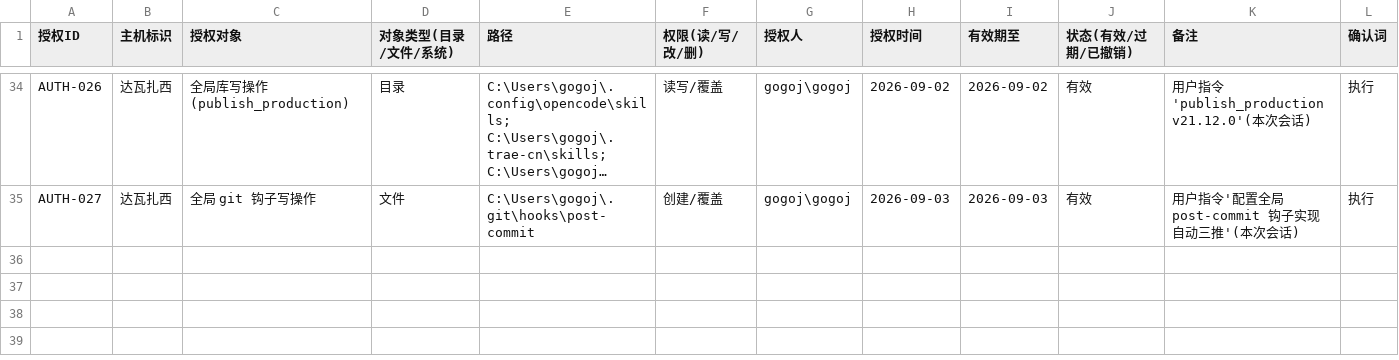
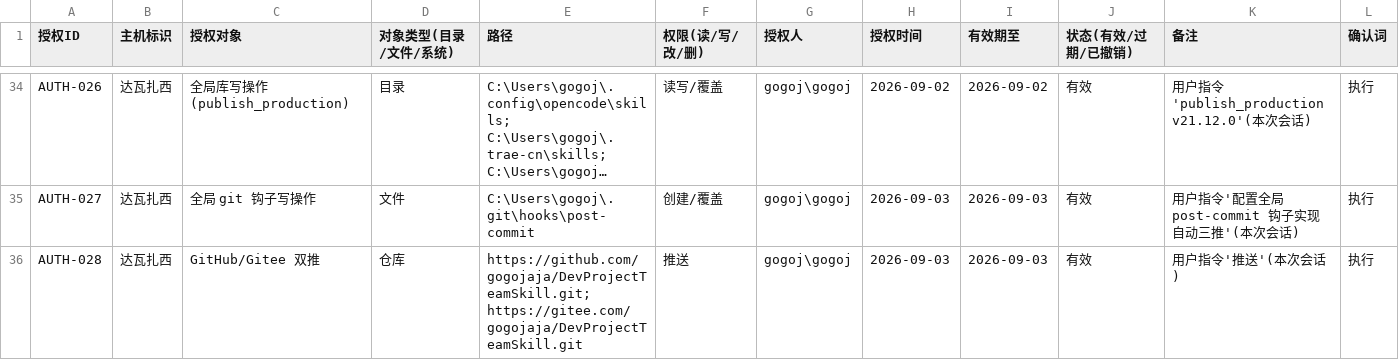
Before and after one commit to gogojaja/DevProjectTeamSkill, a CSV file: 台账/14_授权登记.csv, drawn as a sheet; only a part is shown, gaps mark what is left out; long unchanged cells end in …; the diff names each change by its address in the sheet, - before the commit and + after, or states it on an @@ line.

```diff
--- a/台账/14_授权登记.csv
+++ b/台账/14_授权登记.csv
+row 36: AUTH-028 | 达瓦扎西 | GitHub/Gitee 双推 | 仓库 | https://github.com/gogojaja/DevProjectTeamSkill.git; https://gitee.com/gogojaja/DevProjectTeamSkill.git | 推送 | gogoj\gogoj | 2026-09-03 | 2026-09-03 | 有效 | 用户指令'推送'(本次会话) | 执行
```
Also changed, not shown: 台账/13_安全审计台账.csv.
